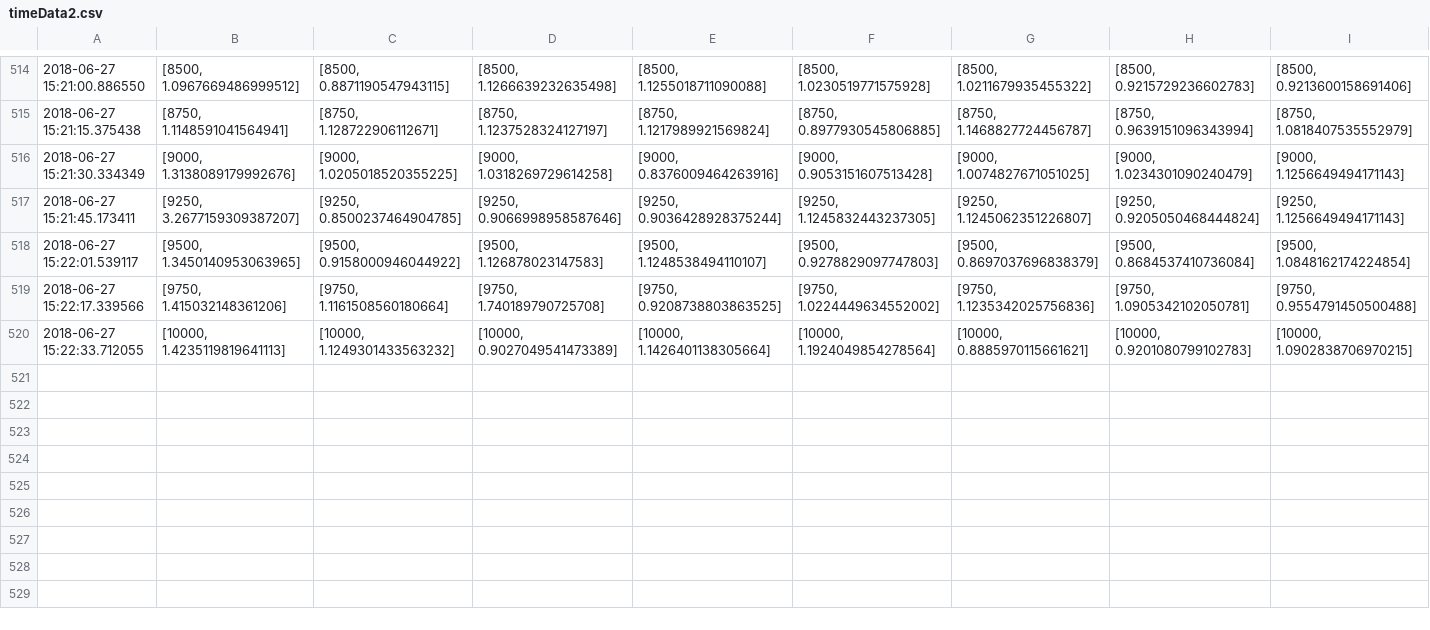
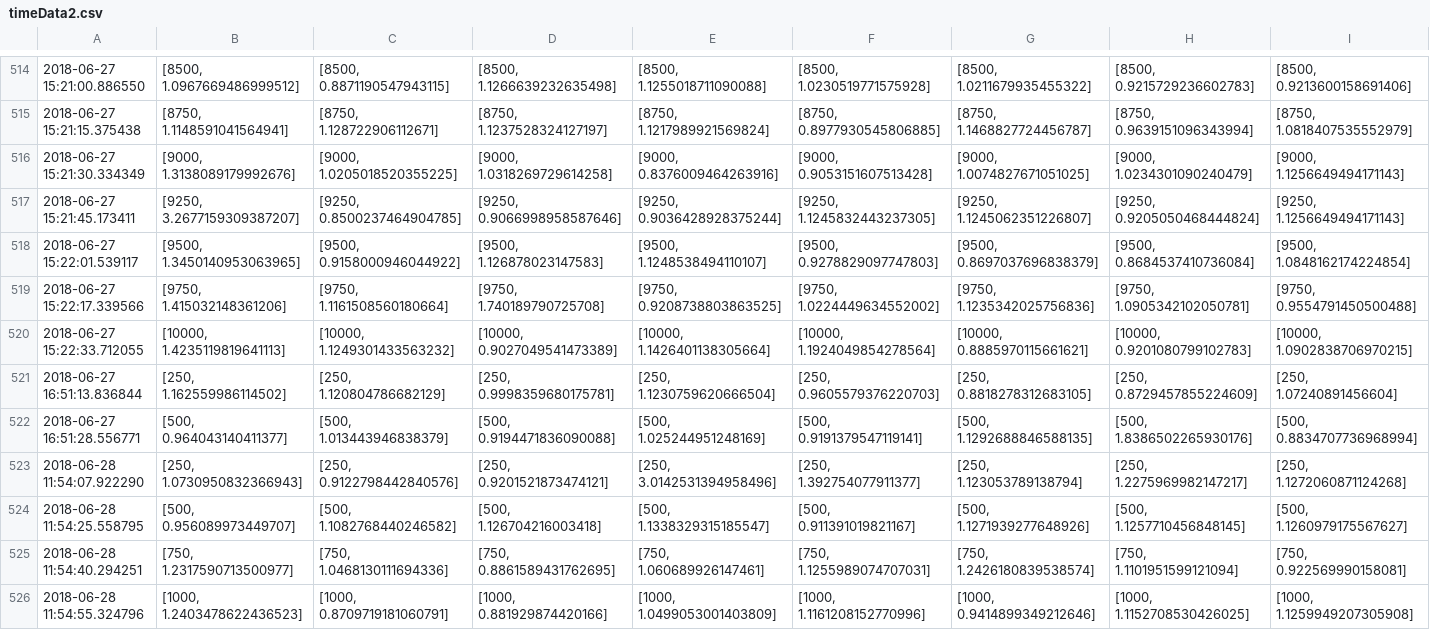
Before and after one commit to dberg258/Airport_DataBase_Server, a CSV file: timeData2.csv, drawn as a sheet; only a part is shown, gaps mark what is left out; rows hold the shown columns only; the diff names each change by its address in the sheet, - before the commit and + after, or states it on an @@ line.

Commit message:
More data.

```diff
--- a/timeData2.csv
+++ b/timeData2.csv
+row 521: 2018-06-27 16:51:13.836844 | [250, 1.162559986114502] | [250, 1.120804786682129] | [250, 0.9998359680175781] | [250, 1.1230759620666504] | [250, 0.9605579376220703] | [250, 0.8818278312683105] | [250, 0.8729457855224609] | [250, 1.07240891456604]
+row 522: 2018-06-27 16:51:28.556771 | [500, 0.964043140411377] | [500, 1.013443946838379] | [500, 0.9194471836090088] | [500, 1.025244951248169] | [500, 0.9191379547119141] | [500, 1.1292688846588135] | [500, 1.8386502265930176] | [500, 0.8834707736968994]
+row 523: 2018-06-28 11:54:07.922290 | [250, 1.0730950832366943] | [250, 0.9122798442840576] | [250, 0.9201521873474121] | [250, 3.0142531394958496] | [250, 1.392754077911377] | [250, 1.123053789138794] | [250, 1.2275969982147217] | [250, 1.1272060871124268]
+row 524: 2018-06-28 11:54:25.558795 | [500, 0.956089973449707] | [500, 1.1082768440246582] | [500, 1.126704216003418] | [500, 1.1338329315185547] | [500, 0.911391019821167] | [500, 1.1271939277648926] | [500, 1.1257710456848145] | [500, 1.1260979175567627]
+row 525: 2018-06-28 11:54:40.294251 | [750, 1.2317590713500977] | [750, 1.0468130111694336] | [750, 0.8861589431762695] | [750, 1.060689926147461] | [750, 1.1255989074707031] | [750, 1.2426180839538574] | [750, 1.1101951599121094] | [750, 0.922569990158081]
+row 526: 2018-06-28 11:54:55.324796 | [1000, 1.2403478622436523] | [1000, 0.8709719181060791] | [1000, 0.881929874420166] | [1000, 1.0499053001403809] | [1000, 1.1161208152770996] | [1000, 0.9414899349212646] | [1000, 1.1152708530426025] | [1000, 1.1259949207305908]
```
